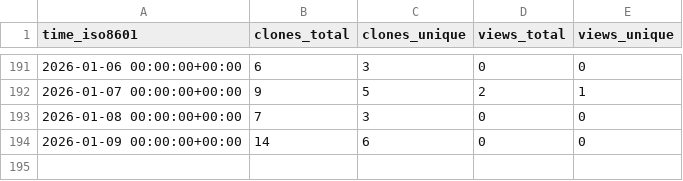
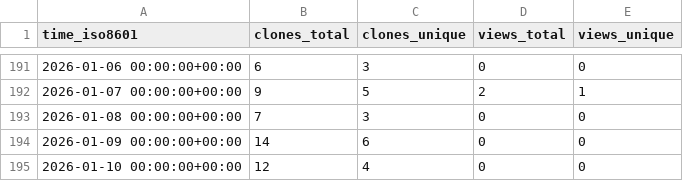
Before and after one commit to Davis-Fan/X-Blossom, a CSV file: Davis-Fan/X-Blossom/ghrs-data/views_clones_aggregate.csv, drawn as a sheet; only a part is shown, gaps mark what is left out.

```diff
--- a/Davis-Fan/X-Blossom/ghrs-data/views_clones_aggregate.csv
+++ b/Davis-Fan/X-Blossom/ghrs-data/views_clones_aggregate.csv
@@ -194 +194,2 @@ time_iso8601,clones_total,clones_unique,views_total,views_unique
 2026-01-09 00:00:00+00:00,14,6,0,0
+2026-01-10 00:00:00+00:00,12,4,0,0
```
Also changed, not shown: 1 other file.
